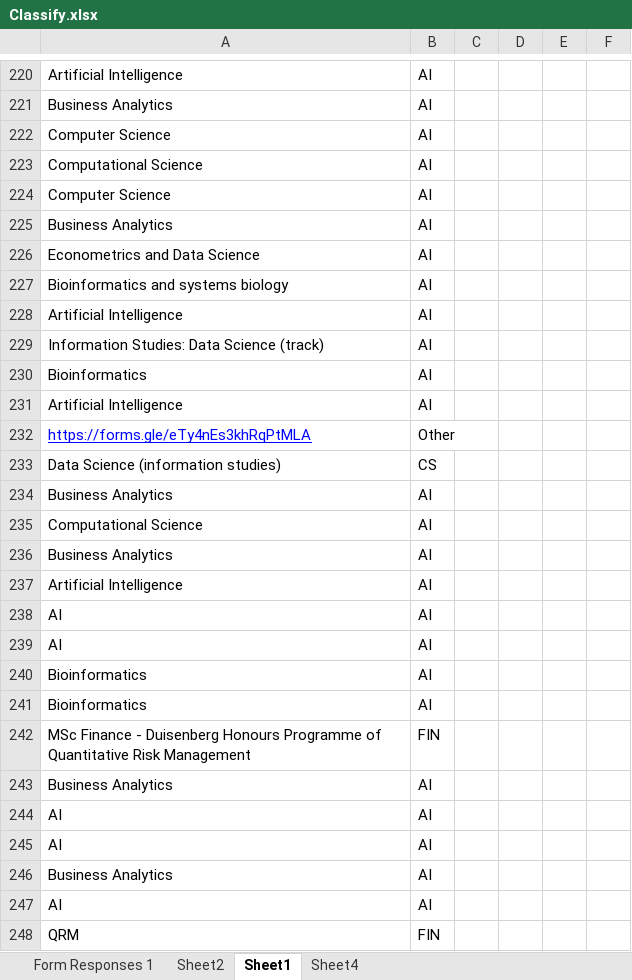
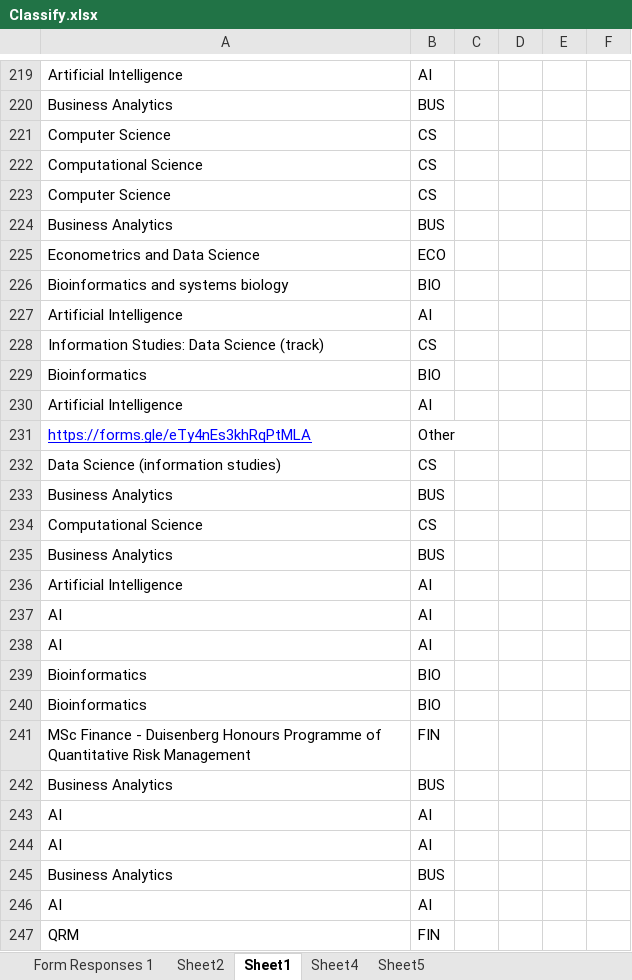
Before and after one commit to Nourimabrouk/Data-Mining-Techniques, an Excel workbook: data/ODI/Classify.xlsx, sheet Sheet1, drawn as a sheet; only a part is shown, gaps mark what is left out; values as stored, in another font and other column widths than the file's, no borders; addresses are those after the commit; the diff covers the shown part only; the diff names each change by its address in the sheet, - before the commit and + after, or states it on an @@ line.

```diff
--- a/data/ODI/Classify.xlsx (sheet Sheet1)
+++ b/data/ODI/Classify.xlsx (sheet Sheet1)
+sheet tab: Sheet5
-B220: AI
+B220: BUS
-B221:B223: AI
+B221:B223: CS
-B224: AI
+B224: BUS
-B225: AI
+B225: ECO
-B226: AI
+B226: BIO
-B228: AI
+B228: CS
-B229: AI
+B229: BIO
-B233: AI
+B233: BUS
-B234: AI
+B234: CS
-B235: AI
+B235: BUS
-B239:B240: AI
+B239:B240: BIO
-B242: AI
+B242: BUS
-B245: AI
+B245: BUS
```
Also changed, not shown: 1 added row, 1 removed row and 172 edited cells elsewhere in this sheet, sheet Sheet4, formulas that keep their value, 1 other file.
